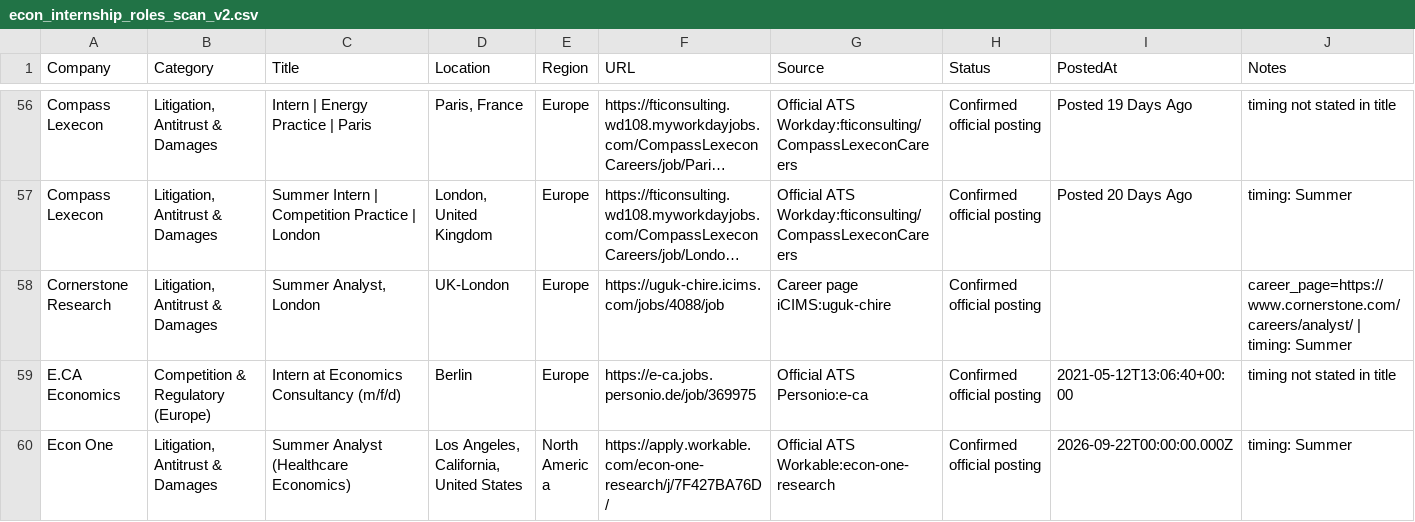
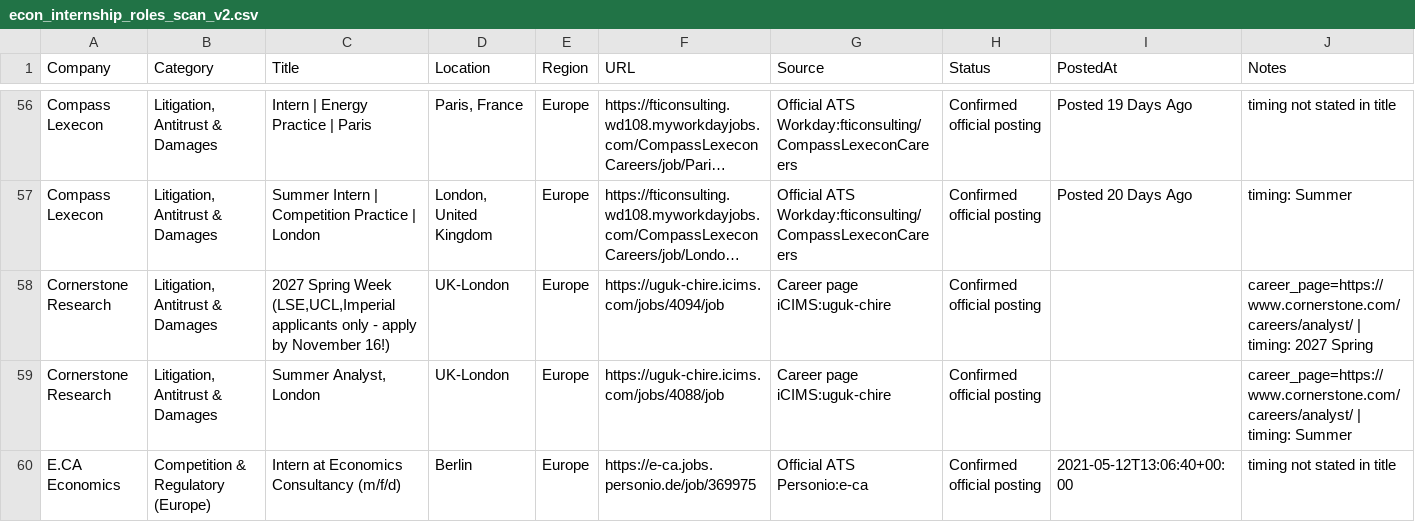
Before and after one commit to Jiang6082/ECS, a CSV file: reports/econ_internship_roles_scan_v2.csv, drawn as a sheet; only a part is shown, gaps mark what is left out; the shorter side is filled out with more unchanged rows; long unchanged cells end in …; the diff names each change by its address in the sheet, - before the commit and + after, or states it on an @@ line.

```diff
--- a/reports/econ_internship_roles_scan_v2.csv
+++ b/reports/econ_internship_roles_scan_v2.csv
+row 58: Cornerstone Research | Litigation, Antitrust & Damages | 2027 Spring Week (LSE,UCL,Imperial applicants only - apply by November 16!) | UK-London | Europe | https://uguk-chire.icims.com/jobs/4094/job | Career page iCIMS:uguk-chire | Confirmed official posting |  | career_page=https://www.cornerstone.com/careers/analyst/ | timing: 2027 Spring
```
Also changed, not shown: reports/VERIFIED_OPEN_ROLES.csv, 19 other files.
